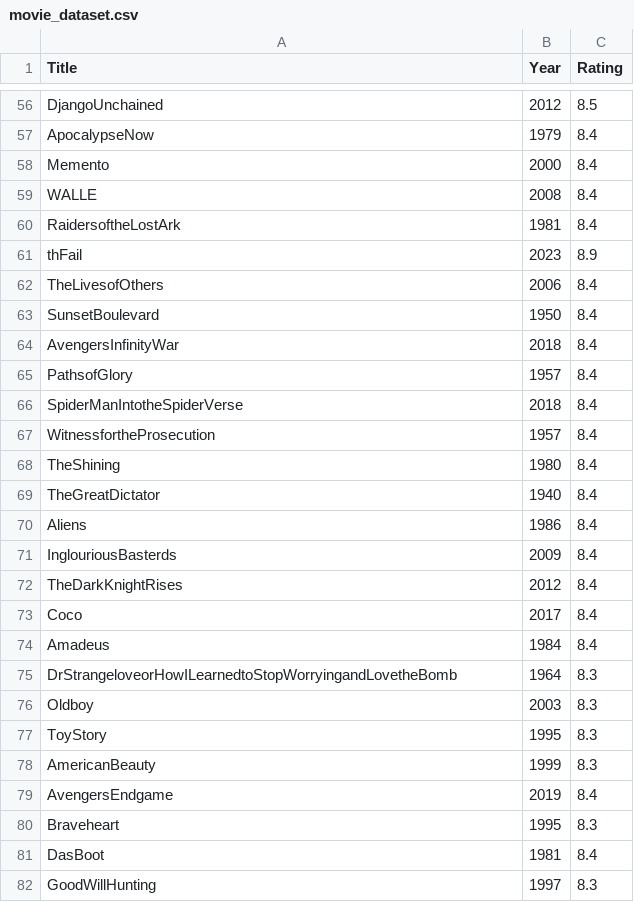
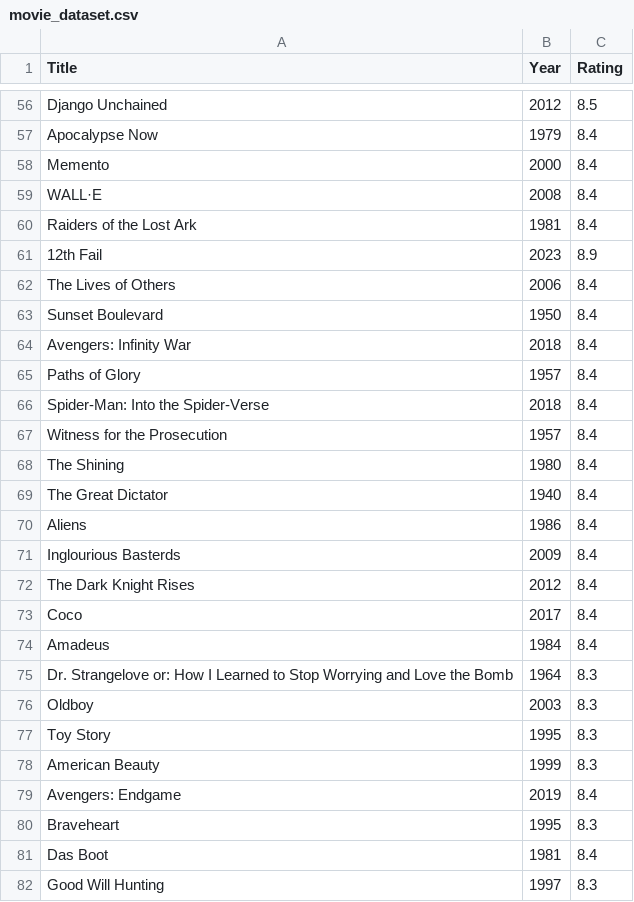
Before and after one commit to verdentta/Practising-Selenium-PHP-Python, a CSV file: movie_dataset.csv, drawn as a sheet; only a part is shown, gaps mark what is left out; the diff covers the shown part only; the diff names each change by its address in the sheet, - before the commit and + after, or states it on an @@ line.

```diff
--- a/movie_dataset.csv
+++ b/movie_dataset.csv
-A56 (Title): DjangoUnchained
+A56 (Title): Django Unchained
-A57 (Title): ApocalypseNow
+A57 (Title): Apocalypse Now
-A59 (Title): WALLE
+A59 (Title): WALL·E
-A60 (Title): RaidersoftheLostArk
+A60 (Title): Raiders of the Lost Ark
-A61 (Title): thFail
+A61 (Title): 12th Fail
-A62 (Title): TheLivesofOthers
+A62 (Title): The Lives of Others
-A63 (Title): SunsetBoulevard
+A63 (Title): Sunset Boulevard
-A64 (Title): AvengersInfinityWar
+A64 (Title): Avengers: Infinity War
-A65 (Title): PathsofGlory
+A65 (Title): Paths of Glory
-A66 (Title): SpiderManIntotheSpiderVerse
+A66 (Title): Spider-Man: Into the Spider-Verse
-A67 (Title): WitnessfortheProsecution
+A67 (Title): Witness for the Prosecution
-A68 (Title): TheShining
+A68 (Title): The Shining
-A69 (Title): TheGreatDictator
+A69 (Title): The Great Dictator
-A71 (Title): InglouriousBasterds
+A71 (Title): Inglourious Basterds
-A72 (Title): TheDarkKnightRises
+A72 (Title): The Dark Knight Rises
-A75 (Title): DrStrangeloveorHowILearnedtoStopWorryingandLovetheBomb
+A75 (Title): Dr. Strangelove or: How I Learned to Stop Worrying and Love the Bomb
-A77 (Title): ToyStory
+A77 (Title): Toy Story
-A78 (Title): AmericanBeauty
+A78 (Title): American Beauty
-A79 (Title): AvengersEndgame
+A79 (Title): Avengers: Endgame
-A81 (Title): DasBoot
+A81 (Title): Das Boot
-A82 (Title): GoodWillHunting
+A82 (Title): Good Will Hunting
```
Also changed, not shown: 173 edited cells elsewhere in this file, 1 other file.
